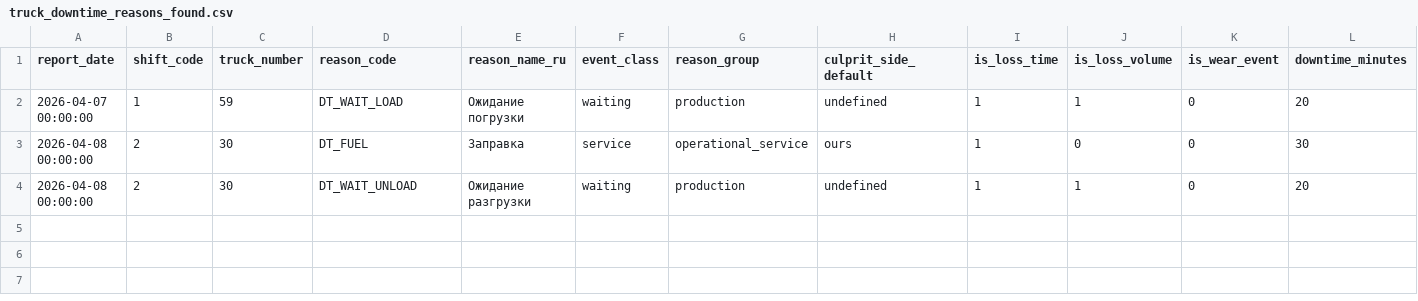
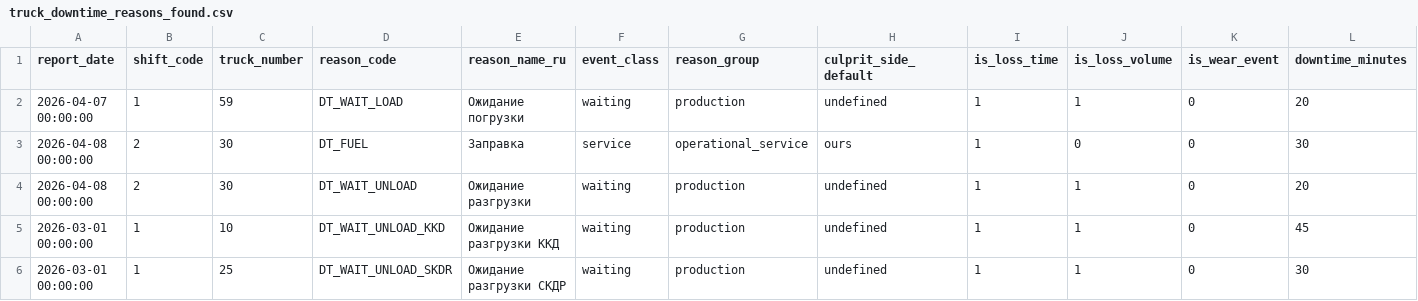
Before and after one commit to swwbazz-ux/1, a CSV file: ПРОГРЕСС_ПРОЕКТА/11_ДАННЫЕ_СПРАВОЧНИКОВ_MVP/truck_downtime_reasons_found.csv, drawn as a sheet.

```diff
--- a/ПРОГРЕСС_ПРОЕКТА/11_ДАННЫЕ_СПРАВОЧНИКОВ_MVP/truck_downtime_reasons_found.csv
+++ b/ПРОГРЕСС_ПРОЕКТА/11_ДАННЫЕ_СПРАВОЧНИКОВ_MVP/truck_downtime_reasons_found.csv
@@ -4 +4,3 @@
 2026-04-08 00:00:00;2;30;DT_WAIT_UNLOAD;Ожидание разгрузки;waiting;production;undefined;1;1;0;20
+2026-03-01 00:00:00;1;10;DT_WAIT_UNLOAD_KKD;Ожидание разгрузки ККД;waiting;production;undefined;1;1;0;45
+2026-03-01 00:00:00;1;25;DT_WAIT_UNLOAD_SKDR;Ожидание разгрузки СКДР;waiting;production;undefined;1;1;0;30
```
Also changed, not shown: 11 other files.
